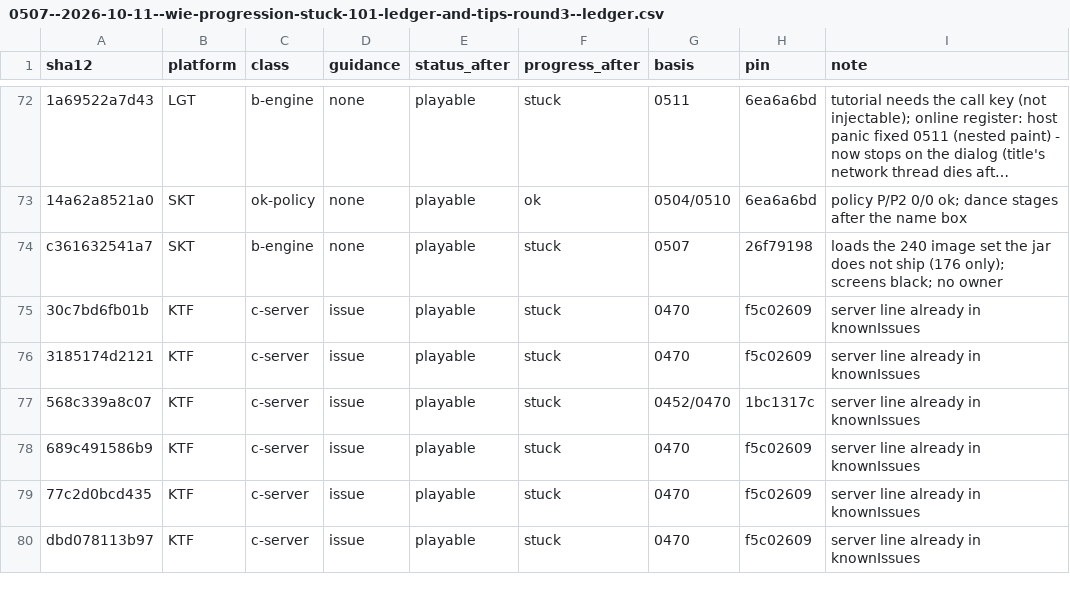
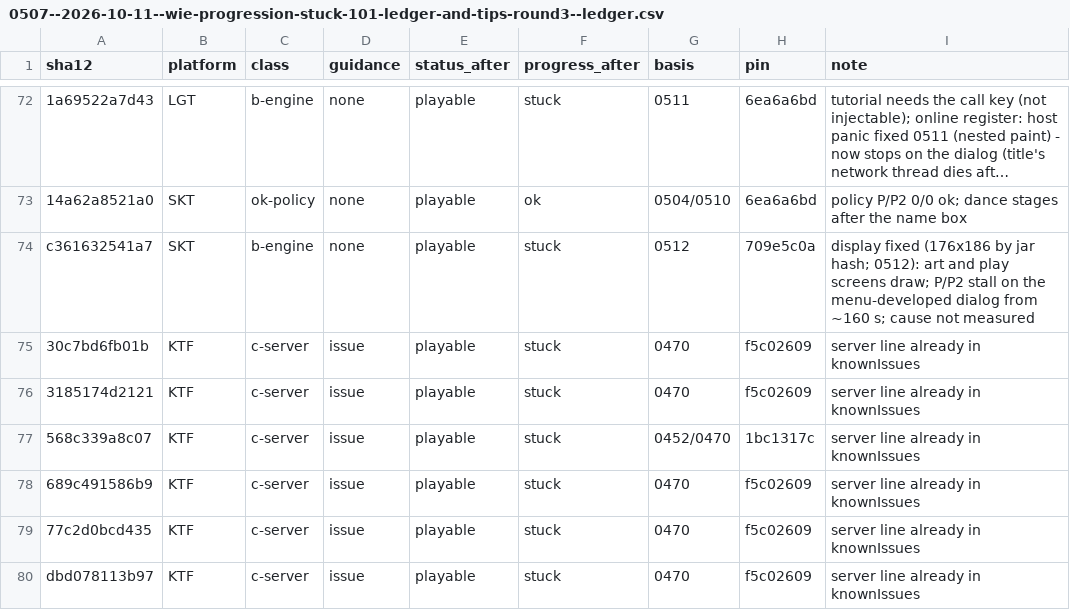
Before and after one commit to Jun025/wie, a CSV file: docs/report/0507--2026-10-11--wie-progression-stuck-101-ledger-and-tips-round3--ledger.csv, drawn as a sheet; only a part is shown, gaps mark what is left out; long unchanged cells end in …; the diff names each change by its address in the sheet, - before the commit and + after, or states it on an @@ line.

```diff
--- a/docs/report/0507--2026-10-11--wie-progression-stuck-101-ledger-and-tips-round3--ledger.csv
+++ b/docs/report/0507--2026-10-11--wie-progression-stuck-101-ledger-and-tips-round3--ledger.csv
-G74 (basis): 0507
+G74 (basis): 0512
-H74 (pin): 26f79198
+H74 (pin): 709e5c0a
-I74 (note): loads the 240 image set the jar does not ship (176 only); screens black; no owner
+I74 (note): display fixed (176x186 by jar hash; 0512): art and play screens draw; P/P2 stall on the menu-developed dialog from ~160 s; cause not measured
```
Also changed, not shown: 2 other files.
